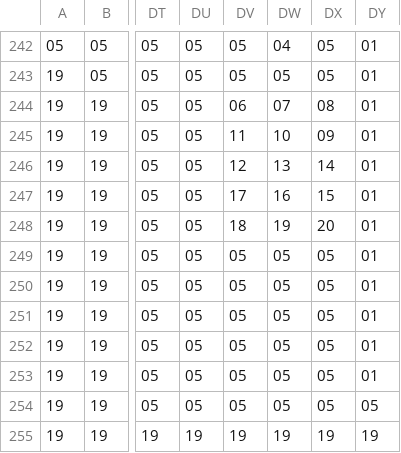
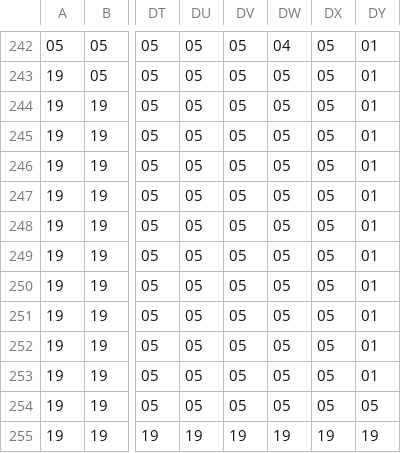
Before and after one commit to RyanRapp888/RappFF, a CSV file: res/map.csv, drawn as a sheet; only a part is shown, gaps mark what is left out; the diff names each change by its address in the sheet, - before the commit and + after, or states it on an @@ line.

```diff
--- a/res/map.csv
+++ b/res/map.csv
-DV244: 06
+DV244: 05
-DW244: 07
+DW244: 05
-DX244: 08
+DX244: 05
-DV245: 11
+DV245: 05
-DW245: 10
+DW245: 05
-DX245: 09
+DX245: 05
-DV246: 12
+DV246: 05
-DW246: 13
+DW246: 05
-DX246: 14
+DX246: 05
-DV247: 17
+DV247: 05
-DW247: 16
+DW247: 05
-DX247: 15
+DX247: 05
-DV248: 18
+DV248: 05
-DW248: 19
+DW248: 05
-DX248: 20
+DX248: 05
```
Also changed, not shown: 12 other files.
